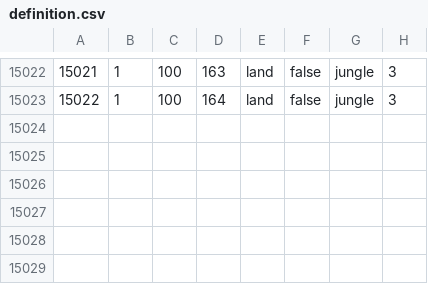
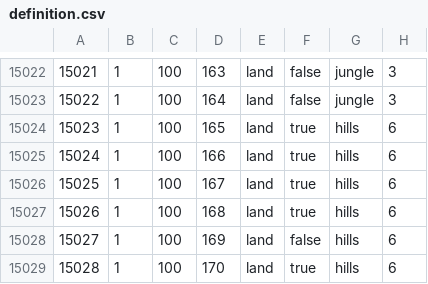
Before and after one commit to BSM-HOI4/HOI4-Bakasekaitizu-MOD, a CSV file: bakasekai/map/definition.csv, drawn as a sheet; only a part is shown, gaps mark what is left out; the diff names each change by its address in the sheet, - before the commit and + after, or states it on an @@ line.

```diff
--- a/bakasekai/map/definition.csv
+++ b/bakasekai/map/definition.csv
+row 15024: 15023 | 1 | 100 | 165 | land | true | hills | 6
+row 15025: 15024 | 1 | 100 | 166 | land | true | hills | 6
+row 15026: 15025 | 1 | 100 | 167 | land | true | hills | 6
+row 15027: 15026 | 1 | 100 | 168 | land | true | hills | 6
+row 15028: 15027 | 1 | 100 | 169 | land | false | hills | 6
+row 15029: 15028 | 1 | 100 | 170 | land | true | hills | 6
```
Also changed, not shown: 6 other files.
